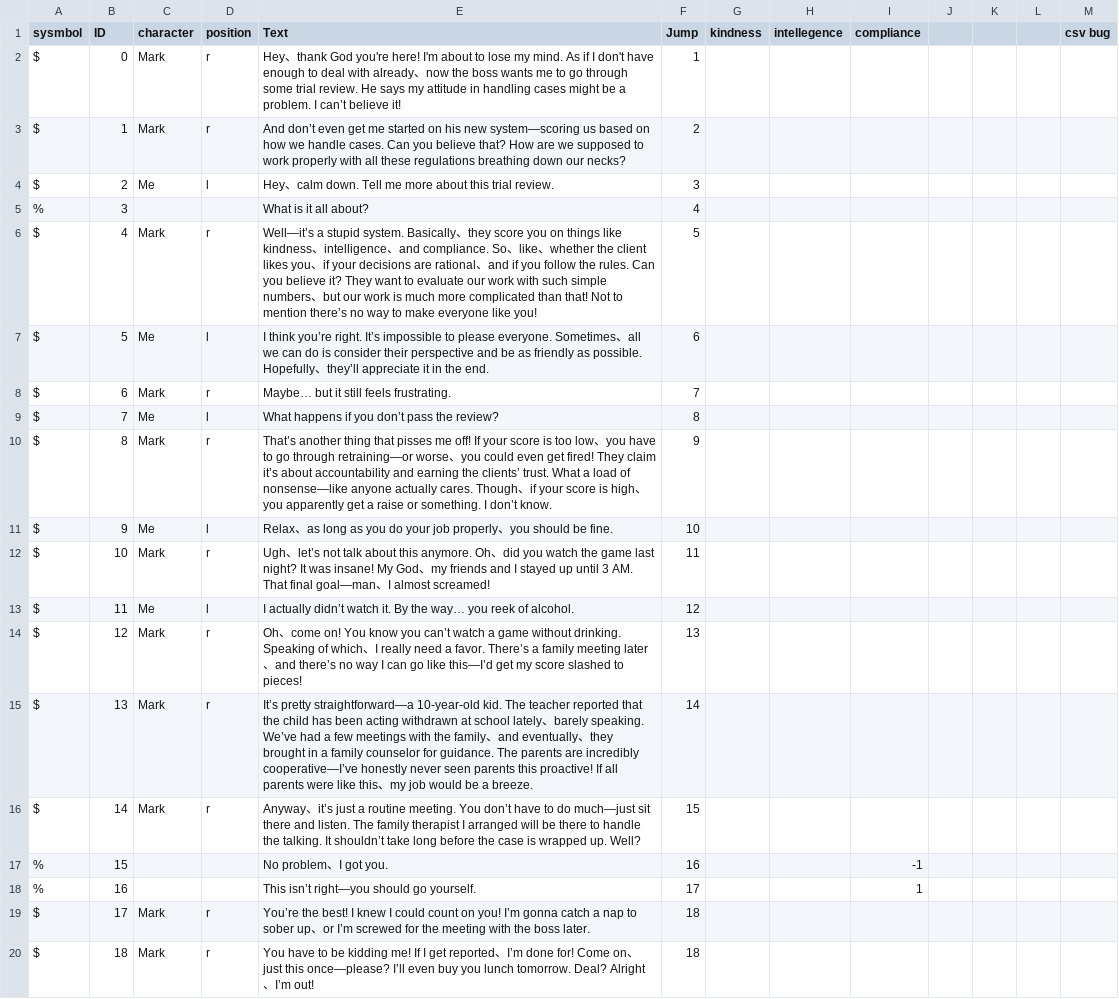
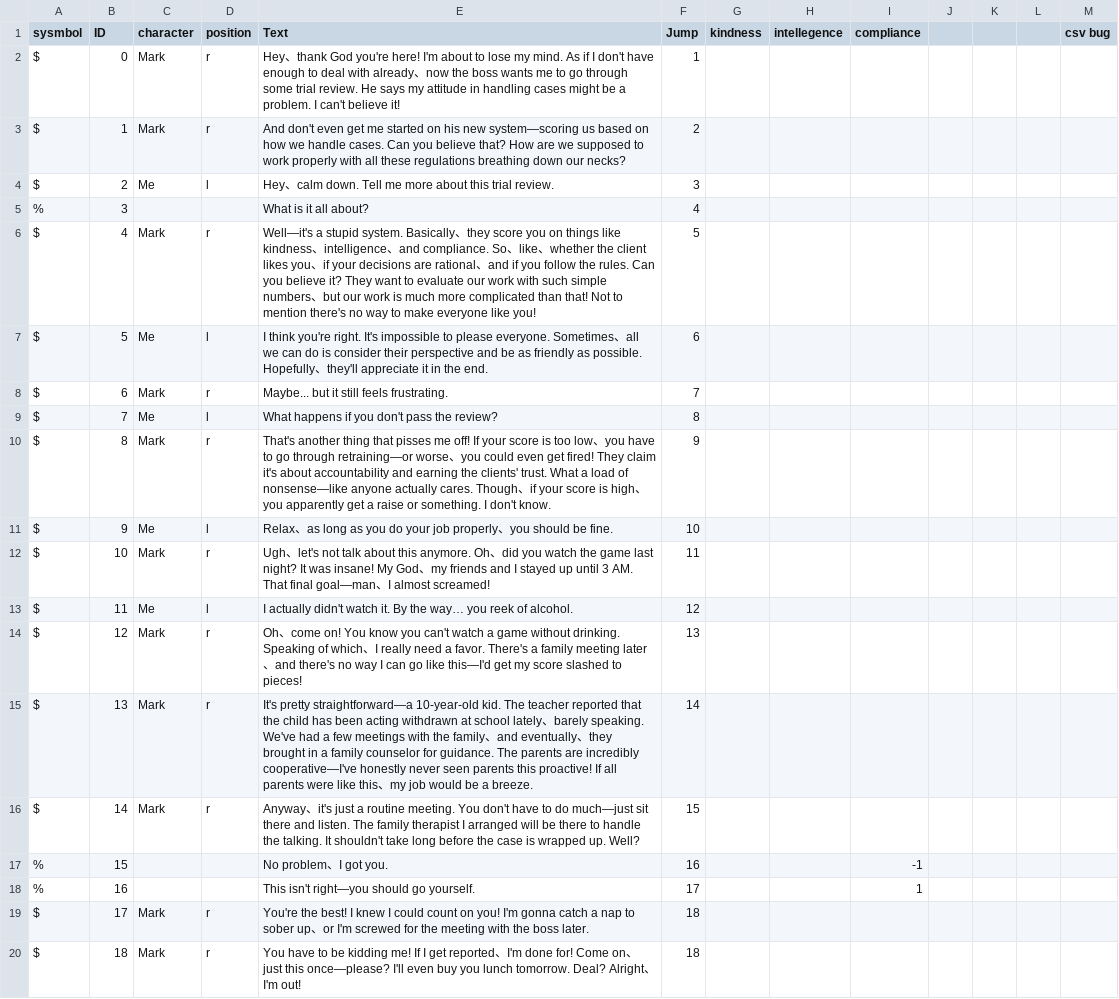
Before and after one commit to junyanguo76/SocialWork, a CSV file: Assets/Text/First-office.csv, drawn as a sheet; the diff names each change by its address in the sheet, - before the commit and + after, or states it on an @@ line.

```diff
--- a/Assets/Text/First-office.csv
+++ b/Assets/Text/First-office.csv
-E2 (Text): …problem. I can’t believe it!
+E2 (Text): …problem. I can't believe it!
-E3 (Text): And don’t even get…
+E3 (Text): And don't even get…
-E6 (Text): Well—it’s a stupid system. Basically、they score you on things like kindness、intelligence、and compliance. So、like、whether the client likes you、if your decisions are rational、and if you follow the rules. Can you believe it? They want to evaluate our work with such simple numbers、but our work is much more complicated than that! Not to mention there’s no way…
+E6 (Text): Well—it's a stupid system. Basically、they score you on things like kindness、intelligence、and compliance. So、like、whether the client likes you、if your decisions are rational、and if you follow the rules. Can you believe it? They want to evaluate our work with such simple numbers、but our work is much more complicated than that! Not to mention there's no way…
-E7 (Text): I think you’re right. It’s impossible to please everyone. Sometimes、all we can do is consider their perspective and be as friendly as possible. Hopefully、they’ll appreciate it…
+E7 (Text): I think you're right. It's impossible to please everyone. Sometimes、all we can do is consider their perspective and be as friendly as possible. Hopefully、they'll appreciate it…
-E8 (Text): Maybe… but it still feels frustrating.
+E8 (Text): Maybe... but it still feels frustrating.
-E9 (Text): What happens if you don’t pass the review?
+E9 (Text): What happens if you don't pass the review?
-E10 (Text): That’s another thing that pisses me off! If your score is too low、you have to go through retraining—or worse、you could even get fired! They claim it’s about accountability and earning the clients’ trust. What a load of nonsense—like anyone actually cares. Though、if your score is high、you apparently get a raise or something. I don’t know.
+E10 (Text): That's another thing that pisses me off! If your score is too low、you have to go through retraining—or worse、you could even get fired! They claim it's about accountability and earning the clients' trust. What a load of nonsense—like anyone actually cares. Though、if your score is high、you apparently get a raise or something. I don't know.
-E12 (Text): Ugh、let’s not talk…
+E12 (Text): Ugh、let's not talk…
-E13 (Text): I actually didn’t watch it.…
+E13 (Text): I actually didn't watch it.…
-E14 (Text): …know you can’t watch a game without drinking. Speaking of which、I really need a favor. There’s a family meeting later、and there’s no way I can go like this—I’d get my…
+E14 (Text): …know you can't watch a game without drinking. Speaking of which、I really need a favor. There's a family meeting later、and there's no way I can go like this—I'd get my…
-E15 (Text): It’s pretty straightforward—a 10-year-old kid. The teacher reported that the child has been acting withdrawn at school lately、barely speaking. We’ve had a few meetings with the family、and eventually、they brought in a family counselor for guidance. The parents are incredibly cooperative—I’ve honestly never…
+E15 (Text): It's pretty straightforward—a 10-year-old kid. The teacher reported that the child has been acting withdrawn at school lately、barely speaking. We've had a few meetings with the family、and eventually、they brought in a family counselor for guidance. The parents are incredibly cooperative—I've honestly never…
-E16 (Text): Anyway、it’s just a routine meeting. You don’t have to do much—just sit there and listen. The family therapist I arranged will be there to handle the talking. It shouldn’t take long…
+E16 (Text): Anyway、it's just a routine meeting. You don't have to do much—just sit there and listen. The family therapist I arranged will be there to handle the talking. It shouldn't take long…
-E18 (Text): This isn’t right—you should go yourself.
+E18 (Text): This isn't right—you should go yourself.
-E19 (Text): You’re the best! I knew I could count on you! I’m gonna catch a nap to sober up、or I’m screwed for…
+E19 (Text): You're the best! I knew I could count on you! I'm gonna catch a nap to sober up、or I'm screwed for…
-E20 (Text): …reported、I’m done for! Come on、just this once—please? I’ll even buy you lunch tomorrow. Deal? Alright、I’m out!
+E20 (Text): …reported、I'm done for! Come on、just this once—please? I'll even buy you lunch tomorrow. Deal? Alright、I'm out!
```
Also changed, not shown: 52 other files.
